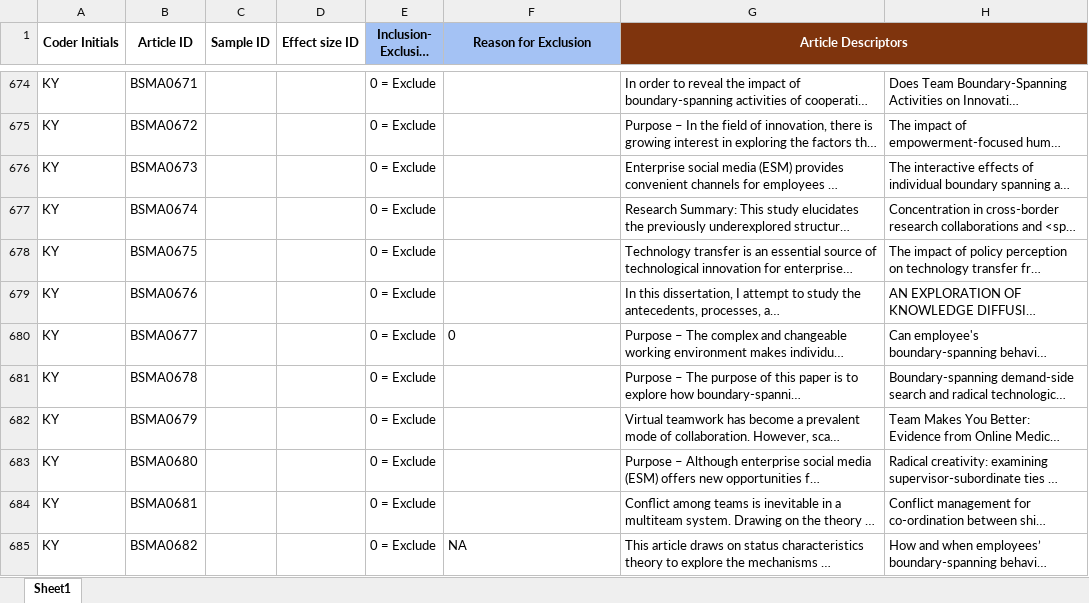
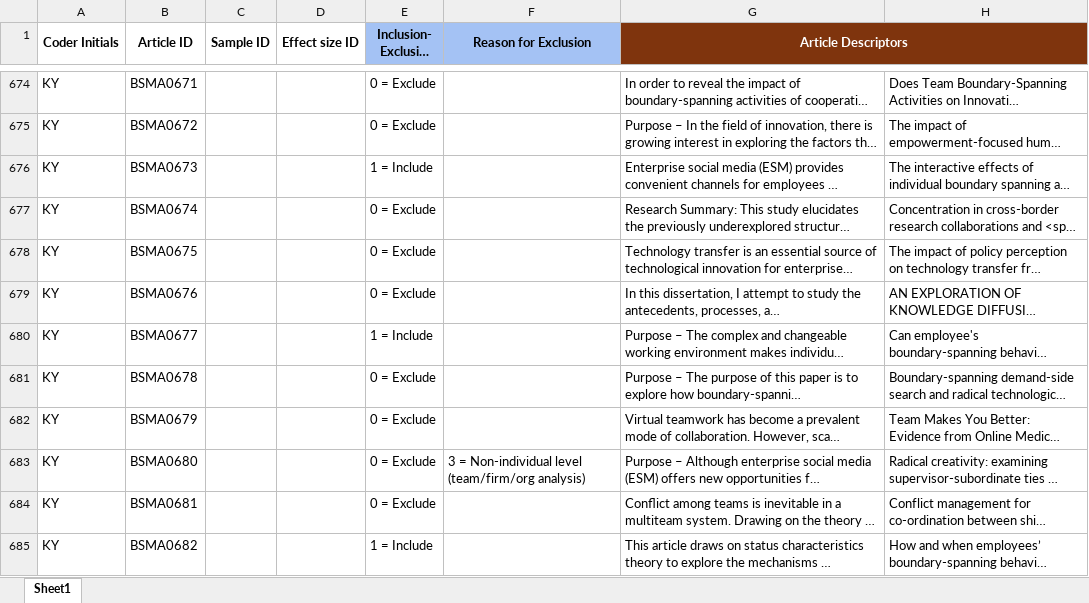
Before and after one commit to canadaofbin-netizen/BSMA_Summative, an Excel workbook: BSMA_AI_Run_Validation2.xlsx, sheet Sheet1, drawn as a sheet; only a part is shown, gaps mark what is left out; long unchanged cells end in …; values as stored, in another font and other column widths than the file's, no borders; the diff covers the shown part only; the diff names each change by its address in the sheet, - before the commit and + after, or states it on an @@ line.

Commit message:
data: apply 13team adjudication verdicts to Validation2 (53 changes, 51 restored to Include, 2 reverted to Exclude)

```diff
--- a/BSMA_AI_Run_Validation2.xlsx (sheet Sheet1)
+++ b/BSMA_AI_Run_Validation2.xlsx (sheet Sheet1)
-E676 (Inclusion- Exclusion Judgment): 0 = Exclude
+E676 (Inclusion- Exclusion Judgment): 1 = Include
-E680 (Inclusion- Exclusion Judgment): 0 = Exclude
+E680 (Inclusion- Exclusion Judgment): 1 = Include
-F680 (Reason for Exclusion): 0
+F680 (Reason for Exclusion): (empty)
-F683 (Reason for Exclusion): (empty)
+F683 (Reason for Exclusion): 3 = Non-individual level (team/firm/org analysis)
-E685 (Inclusion- Exclusion Judgment): 0 = Exclude
+E685 (Inclusion- Exclusion Judgment): 1 = Include
-F685 (Reason for Exclusion): NA
+F685 (Reason for Exclusion): (empty)
```
Also changed, not shown: 75 edited cells elsewhere in this sheet, 2 other files.
